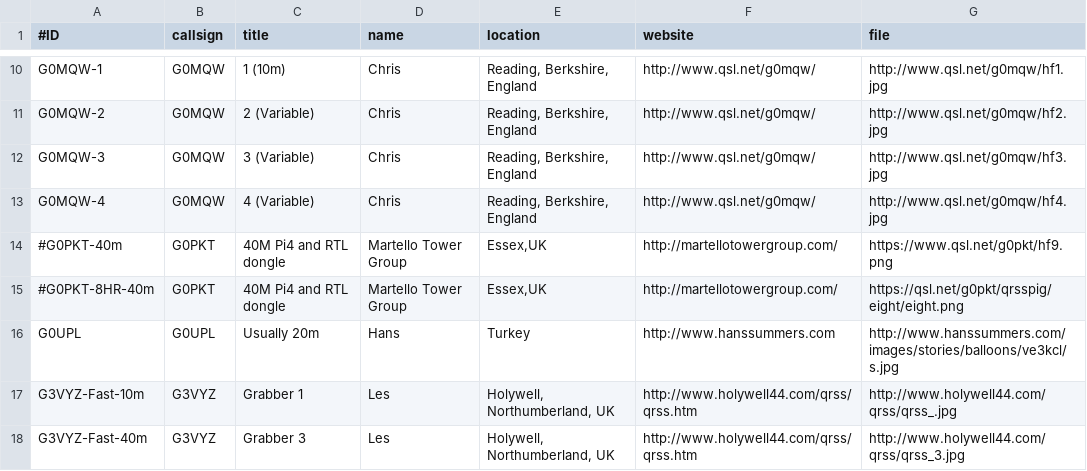
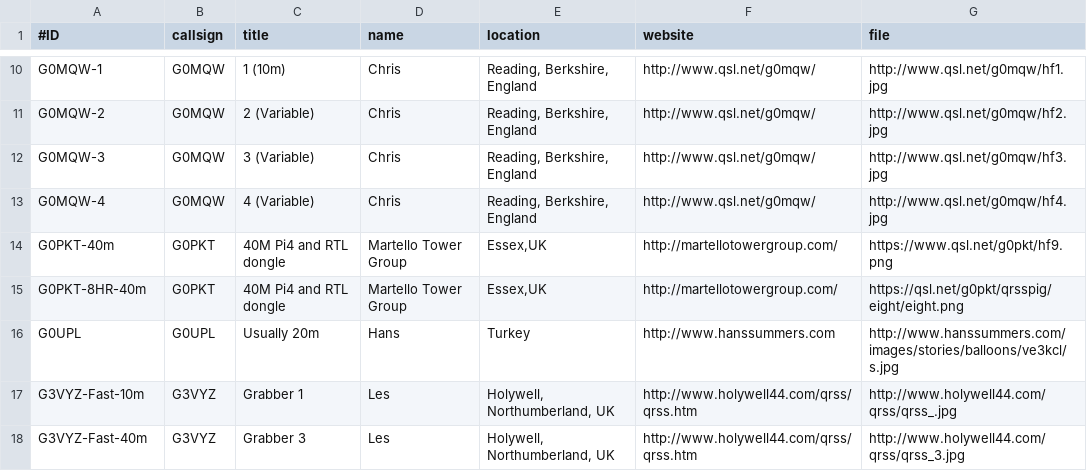
Before and after one commit to swharden/QRSSplus, a CSV file: grabbers.csv, drawn as a sheet; only a part is shown, gaps mark what is left out.

Commit message:
Update grabbers.csv

```diff
--- a/grabbers.csv
+++ b/grabbers.csv
@@ -13,4 +13,4 @@ G0MQW-3,G0MQW,3 (Variable),Chris,"Reading, Berkshire, England",http://www.qsl.ne
 G0MQW-4,G0MQW,4 (Variable),Chris,"Reading, Berkshire, England",http://www.qsl.net/g0mqw/,http://www.qsl.net/g0mqw/hf4.jpg
-#G0PKT-40m,G0PKT,40M Pi4 and RTL dongle,Martello Tower Group,"Essex,UK",http://martellotowergroup.com/,https://www.qsl.net/g0pkt/hf9.png
-#G0PKT-8HR-40m,G0PKT,40M Pi4 and RTL dongle,Martello Tower Group,"Essex,UK",http://martellotowergroup.com/,https://qsl.net/g0pkt/qrsspig/eight/eight.png
+G0PKT-40m,G0PKT,40M Pi4 and RTL dongle,Martello Tower Group,"Essex,UK",http://martellotowergroup.com/,https://www.qsl.net/g0pkt/hf9.png
+G0PKT-8HR-40m,G0PKT,40M Pi4 and RTL dongle,Martello Tower Group,"Essex,UK",http://martellotowergroup.com/,https://qsl.net/g0pkt/qrsspig/eight/eight.png
 G0UPL,G0UPL,Usually 20m,Hans,"Turkey",http://www.hanssummers.com,http://www.hanssummers.com/images/stories/balloons/ve3kcl/s.jpg
```
